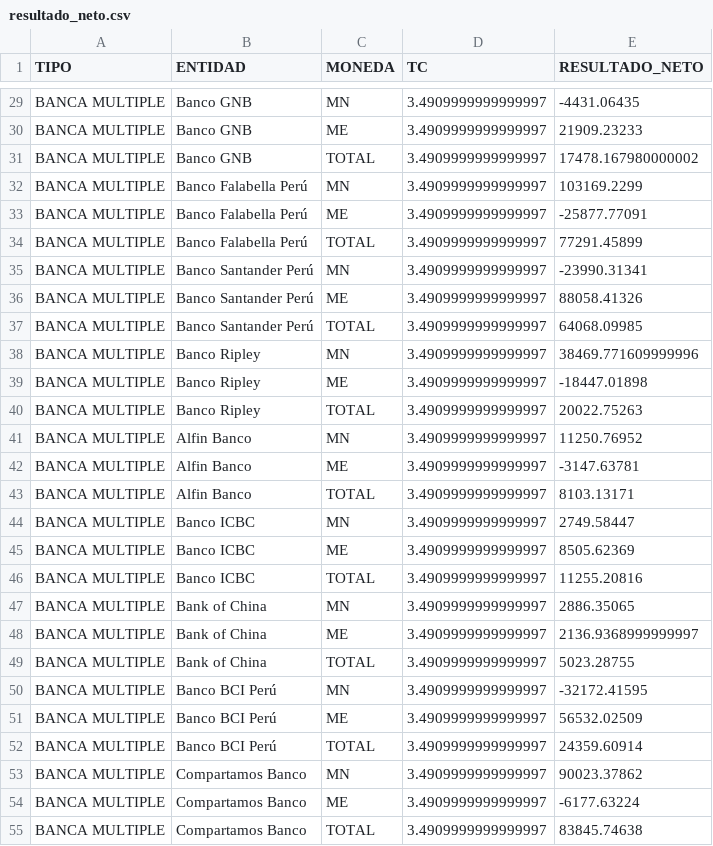
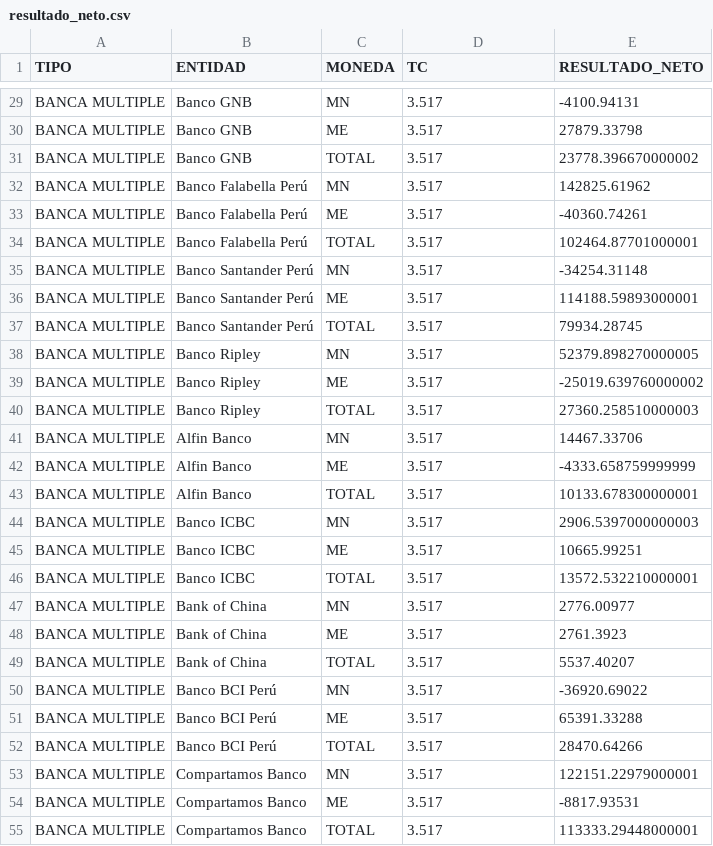
Before and after one commit to edisonlmg/datopedia, a CSV file: sbs_sistema_financiero/data/processed/resultado_neto.csv, drawn as a sheet; only a part is shown, gaps mark what is left out; the diff covers the shown part only; the diff names each change by its address in the sheet, - before the commit and + after, or states it on an @@ line.

```diff
--- a/sbs_sistema_financiero/data/processed/resultado_neto.csv
+++ b/sbs_sistema_financiero/data/processed/resultado_neto.csv
-D29:D55 (TC): 3.4909999999999997
+D29:D55 (TC): 3.517
-E29 (RESULTADO_NETO): -4431.06435
+E29 (RESULTADO_NETO): -4100.94131
-E30 (RESULTADO_NETO): 21909.23233
+E30 (RESULTADO_NETO): 27879.33798
-E31 (RESULTADO_NETO): 17478.167980000002
+E31 (RESULTADO_NETO): 23778.396670000002
-E32 (RESULTADO_NETO): 103169.2299
+E32 (RESULTADO_NETO): 142825.61962
-E33 (RESULTADO_NETO): -25877.77091
+E33 (RESULTADO_NETO): -40360.74261
-E34 (RESULTADO_NETO): 77291.45899
+E34 (RESULTADO_NETO): 102464.87701000001
-E35 (RESULTADO_NETO): -23990.31341
+E35 (RESULTADO_NETO): -34254.31148
-E36 (RESULTADO_NETO): 88058.41326
+E36 (RESULTADO_NETO): 114188.59893000001
-E37 (RESULTADO_NETO): 64068.09985
+E37 (RESULTADO_NETO): 79934.28745
-E38 (RESULTADO_NETO): 38469.771609999996
+E38 (RESULTADO_NETO): 52379.898270000005
-E39 (RESULTADO_NETO): -18447.01898
+E39 (RESULTADO_NETO): -25019.639760000002
-E40 (RESULTADO_NETO): 20022.75263
+E40 (RESULTADO_NETO): 27360.258510000003
-E41 (RESULTADO_NETO): 11250.76952
+E41 (RESULTADO_NETO): 14467.33706
-E42 (RESULTADO_NETO): -3147.63781
+E42 (RESULTADO_NETO): -4333.658759999999
-E43 (RESULTADO_NETO): 8103.13171
+E43 (RESULTADO_NETO): 10133.678300000001
-E44 (RESULTADO_NETO): 2749.58447
+E44 (RESULTADO_NETO): 2906.5397000000003
-E45 (RESULTADO_NETO): 8505.62369
+E45 (RESULTADO_NETO): 10665.99251
-E46 (RESULTADO_NETO): 11255.20816
+E46 (RESULTADO_NETO): 13572.532210000001
-E47 (RESULTADO_NETO): 2886.35065
+E47 (RESULTADO_NETO): 2776.00977
-E48 (RESULTADO_NETO): 2136.9368999999997
+E48 (RESULTADO_NETO): 2761.3923
-E49 (RESULTADO_NETO): 5023.28755
+E49 (RESULTADO_NETO): 5537.40207
-E50 (RESULTADO_NETO): -32172.41595
+E50 (RESULTADO_NETO): -36920.69022
-E51 (RESULTADO_NETO): 56532.02509
+E51 (RESULTADO_NETO): 65391.33288
-E52 (RESULTADO_NETO): 24359.60914
+E52 (RESULTADO_NETO): 28470.64266
-E53 (RESULTADO_NETO): 90023.37862
+E53 (RESULTADO_NETO): 122151.22979000001
-E54 (RESULTADO_NETO): -6177.63224
+E54 (RESULTADO_NETO): -8817.93531
-E55 (RESULTADO_NETO): 83845.74638
+E55 (RESULTADO_NETO): 113333.29448000001
```
Also changed, not shown: 78 edited cells elsewhere in this file, 40 other files.
